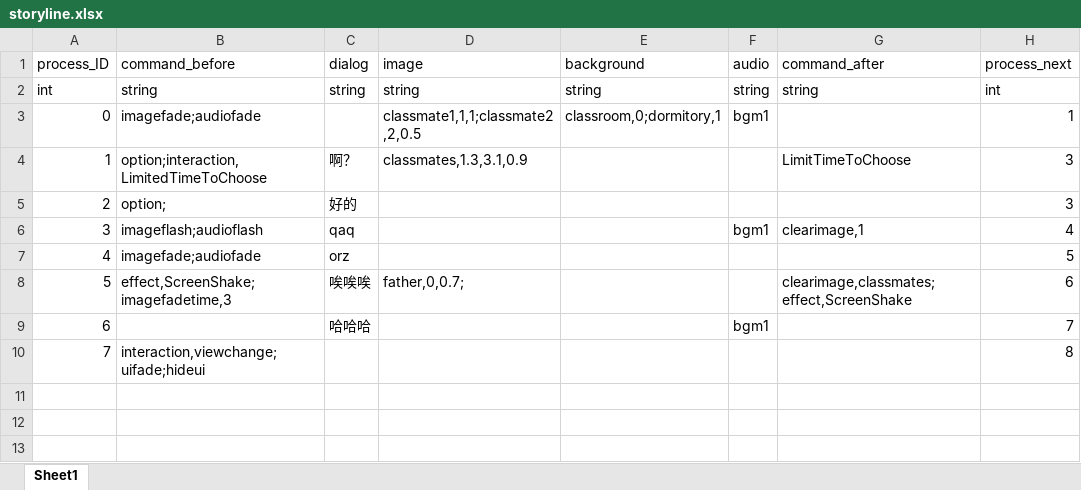
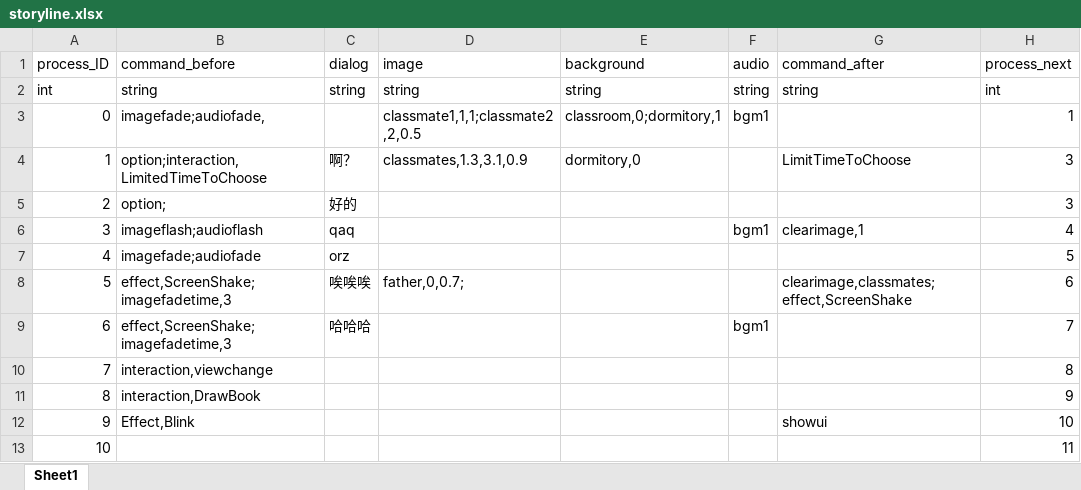
Before and after one commit to Ximuu7/game-development1, an Excel workbook: Assets/Resources/storyline.xlsx, sheet Sheet1, drawn as a sheet; values as stored, in another font and other column widths than the file's, no borders; the diff names each change by its address in the sheet, - before the commit and + after, or states it on an @@ line.

```diff
--- a/Assets/Resources/storyline.xlsx (sheet Sheet1)
+++ b/Assets/Resources/storyline.xlsx (sheet Sheet1)
-B3 (command_before): imagefade;audiofade
+B3 (command_before): imagefade;audiofade,
-E4 (background): (empty)
+E4 (background): dormitory,0
-B9 (command_before): (empty)
+B9 (command_before): effect,ScreenShake;imagefadetime,3
-B10 (command_before): interaction,viewchange;uifade;hideui
+B10 (command_before): interaction,viewchange
+row 11: 8 | interaction,DrawBook |  |  |  |  |  | 9
+row 12: 9 | Effect,Blink |  |  |  |  | showui | 10
+row 13: 10 |  |  |  |  |  |  | 11
```
Also changed, not shown: 24 other files.
